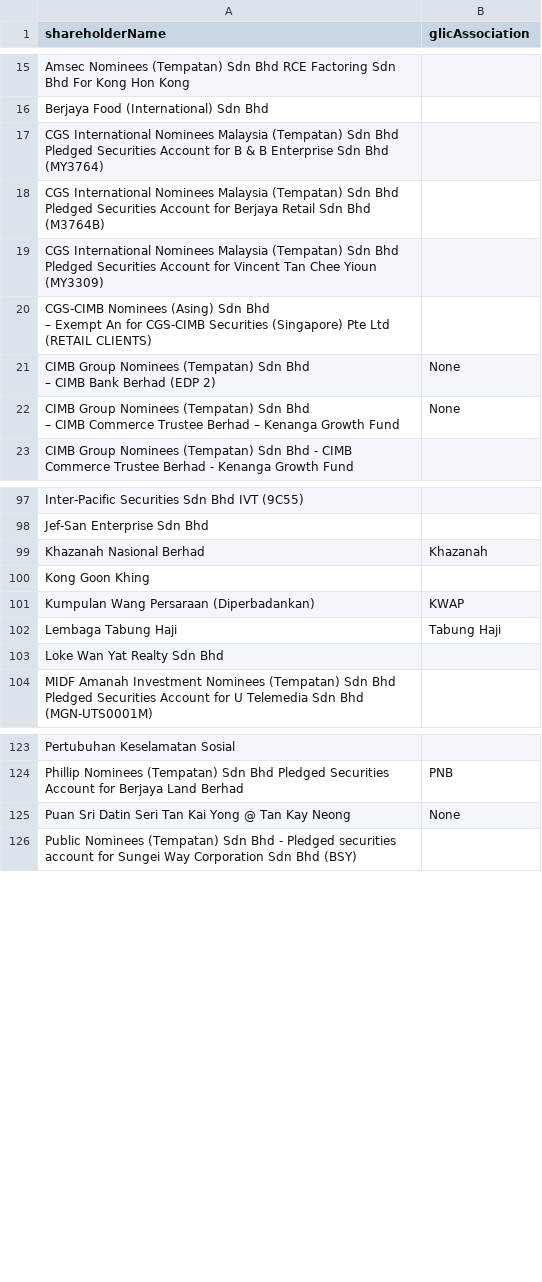
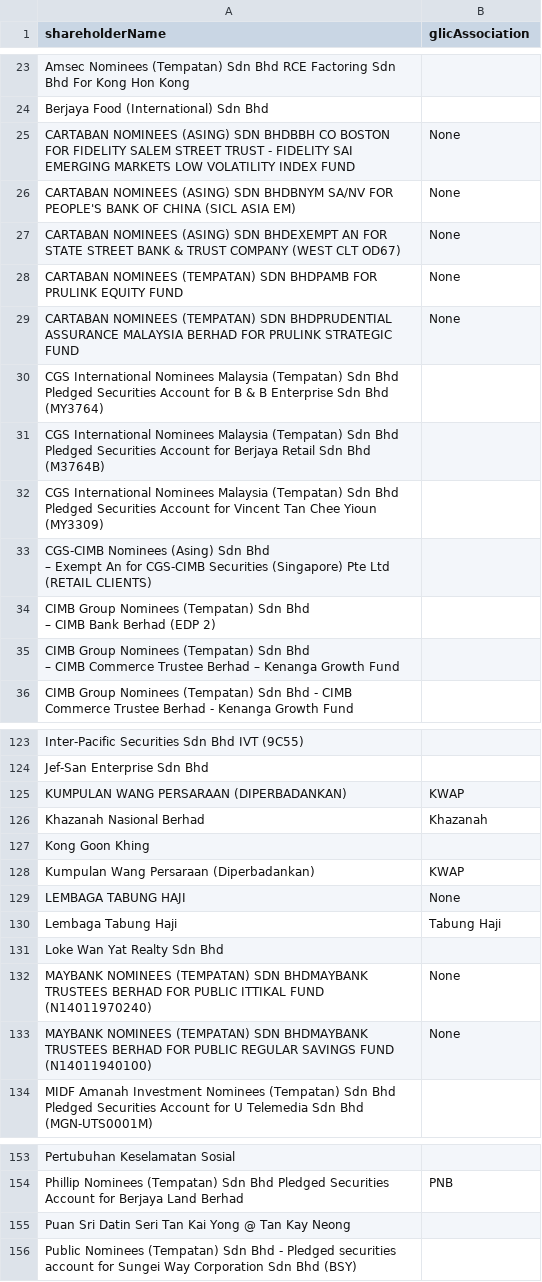
Before and after one commit to David-Chew-HL/YK-Co-Finder, a CSV file: verified_shareholders.csv, drawn as a sheet; only a part is shown, gaps mark what is left out; the diff covers the shown part only.

```diff
--- a/verified_shareholders.csv
+++ b/verified_shareholders.csv
@@ -20,2 +28,7 @@ Amsec Nominees (Tempatan) Sdn Bhd RCE Factoring Sdn Bhd For Kong Hon Kong,
 Berjaya Food (International) Sdn Bhd,
+CARTABAN NOMINEES (ASING) SDN BHDBBH CO BOSTON FOR FIDELITY SALEM STREET TRUST - FIDELITY SAI EMERGING MARKETS LOW VOLATILITY INDEX FUND,None
+CARTABAN NOMINEES (ASING) SDN BHDBNYM SA/NV FOR PEOPLE'S BANK OF CHINA (SICL ASIA EM),None
+CARTABAN NOMINEES (ASING) SDN BHDEXEMPT AN FOR STATE STREET BANK & TRUST COMPANY (WEST CLT OD67),None
+CARTABAN NOMINEES (TEMPATAN) SDN BHDPAMB FOR PRULINK EQUITY FUND,None
+CARTABAN NOMINEES (TEMPATAN) SDN BHDPRUDENTIAL ASSURANCE MALAYSIA BERHAD FOR PRULINK STRATEGIC FUND,None
 CGS International Nominees Malaysia (Tempatan) Sdn Bhd Pledged Securities Account for B & B Enterprise Sdn Bhd (MY3764),
@@ -26,6 +39,6 @@ CGS International Nominees Malaysia (Tempatan) Sdn Bhd Pledged Securities Accoun
 (RETAIL CLIENTS)",
-"CIMB Group Nominees (Tempatan) Sdn Bhd
-– CIMB Bank Berhad (EDP 2)",None
-"CIMB Group Nominees (Tempatan) Sdn Bhd
-– CIMB Commerce Trustee Berhad – Kenanga Growth Fund",None
+"CIMB Group Nominees (Tempatan) Sdn Bhd
+– CIMB Bank Berhad (EDP 2)",
+"CIMB Group Nominees (Tempatan) Sdn Bhd
+– CIMB Commerce Trustee Berhad – Kenanga Growth Fund",
 CIMB Group Nominees (Tempatan) Sdn Bhd - CIMB Commerce Trustee Berhad - Kenanga Growth Fund,
@@ -132,2 +158,3 @@ Inter-Pacific Securities Sdn Bhd IVT (9C55),
 Jef-San Enterprise Sdn Bhd,
+KUMPULAN WANG PERSARAAN (DIPERBADANKAN),KWAP
 Khazanah Nasional Berhad,Khazanah
@@ -135,4 +162,7 @@ Kong Goon Khing,
 Kumpulan Wang Persaraan (Diperbadankan),KWAP
+LEMBAGA TABUNG HAJI,None
 Lembaga Tabung Haji,Tabung Haji
 Loke Wan Yat Realty Sdn Bhd,
+MAYBANK NOMINEES (TEMPATAN) SDN BHDMAYBANK TRUSTEES BERHAD FOR PUBLIC ITTIKAL FUND (N14011970240),None
+MAYBANK NOMINEES (TEMPATAN) SDN BHDMAYBANK TRUSTEES BERHAD FOR PUBLIC REGULAR SAVINGS FUND (N14011940100),None
 MIDF Amanah Investment Nominees (Tempatan) Sdn Bhd Pledged Securities Account for U Telemedia Sdn Bhd (MGN-UTS0001M),
@@ -168,3 +198,3 @@ Pertubuhan Keselamatan Sosial,
 Phillip Nominees (Tempatan) Sdn Bhd Pledged Securities Account for Berjaya Land Berhad,PNB
-Puan Sri Datin Seri Tan Kai Yong @ Tan Kay Neong,None
+Puan Sri Datin Seri Tan Kai Yong @ Tan Kay Neong,
 Public Nominees (Tempatan) Sdn Bhd - Pledged securities account for Sungei Way Corporation Sdn Bhd (BSY),
```
Also changed, not shown: 21 added rows and 17 edited cells elsewhere in this file.
